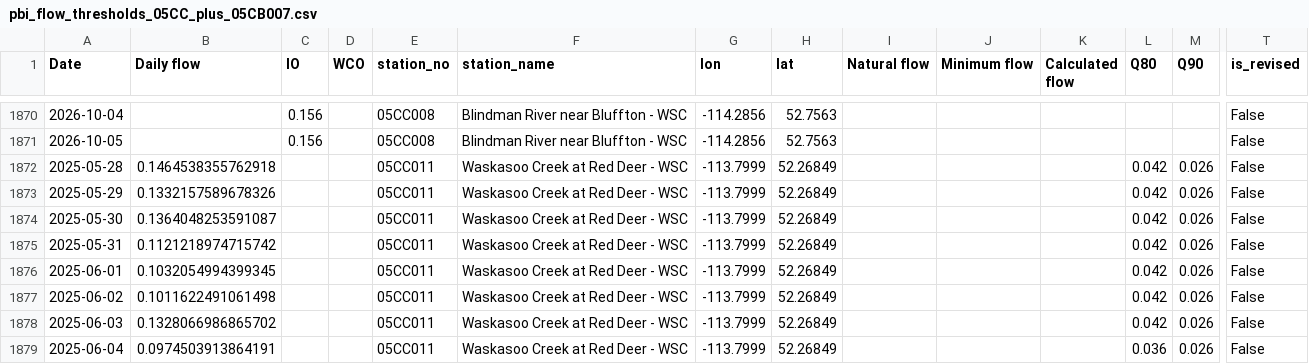
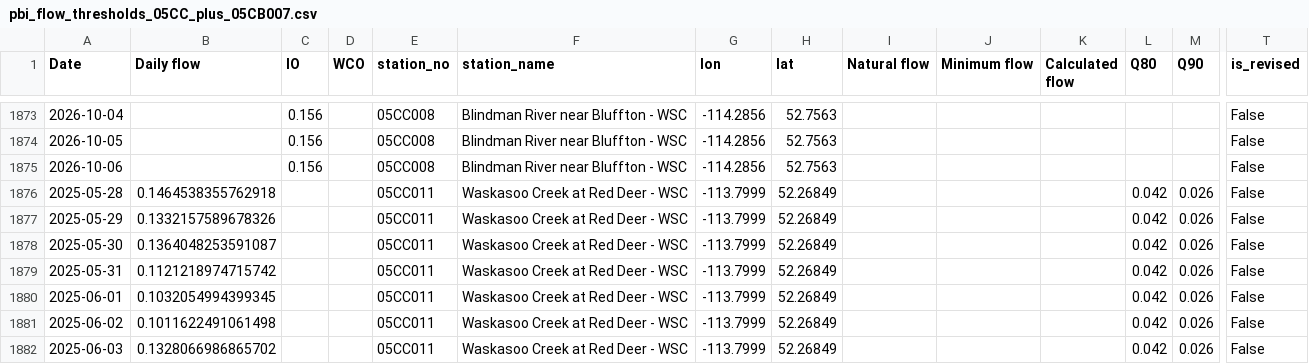
Before and after one commit to Lynzerne/flow-threshold-updater, a CSV file: data/pbi_flow_thresholds_05CC_plus_05CB007.csv, drawn as a sheet; only a part is shown, gaps mark what is left out; the shorter side is filled out with more unchanged rows; rows hold the shown columns only; the diff covers the shown part only; the diff names each change by its address in the sheet, - before the commit and + after, or states it on an @@ line.

```diff
--- a/data/pbi_flow_thresholds_05CC_plus_05CB007.csv
+++ b/data/pbi_flow_thresholds_05CC_plus_05CB007.csv
+row 1875: 2026-10-06 |  | 0.156 |  | 05CC008 | Blindman River near Bluffton - WSC | -114.2856 | 52.7563 |  |  |  |  |  | False
```
Also changed, not shown: 5 added rows and 10 edited cells elsewhere in this file, data/WaterLicence_Authorization.csv, data/WaterLicence_DocumentLinks.csv, 2 other files.
